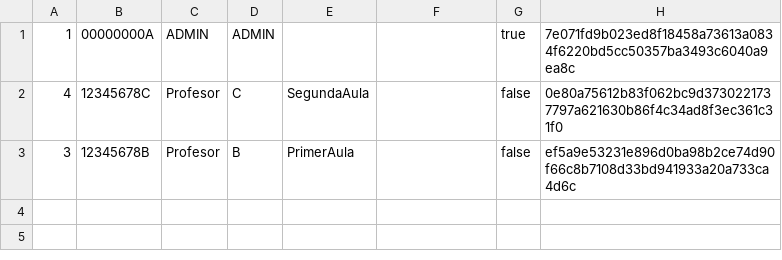
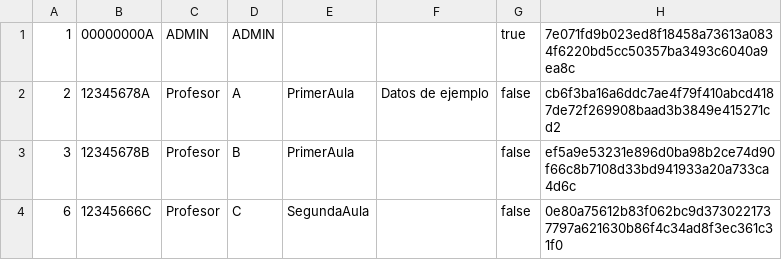
Before and after one commit to dbo1001/UBU-TFG-InterpretacionEscalas_UBU, a CSV file: ioData/profesores.csv, drawn as a sheet; removed rows and columns are numbered as before the commit, all else as after; the diff names each change by its address in the sheet, - before the commit and + after, or states it on an @@ line.

```diff
--- a/ioData/profesores.csv
+++ b/ioData/profesores.csv
-row 2: 4 | 12345678C | Profesor | C | SegundaAula |  | false | 0e80a75612b83f062bc9d3730221737797a621630b86f4c34ad8f3ec361c31f0
+row 2: 2 | 12345678A | Profesor | A | PrimerAula | Datos de ejemplo | false | cb6f3ba16a6ddc7ae4f79f410abcd4187de72f269908baad3b3849e415271cd2
+row 4: 6 | 12345666C | Profesor | C | SegundaAula |  | false | 0e80a75612b83f062bc9d3730221737797a621630b86f4c34ad8f3ec361c31f0
```
Also changed, not shown: ioData/Evaluaciones/Aula1/puntuaciones.csv, 6 other files.
